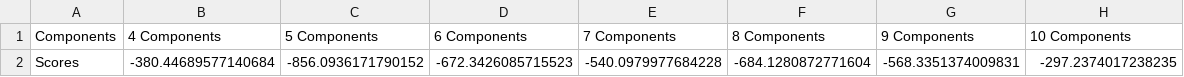
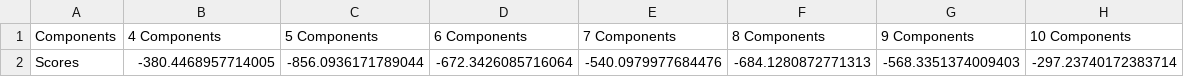
Before and after one commit to chopralab/Bioanalytical_Assay_Manuscript_Repo, a CSV file: GMMs/Data/Generic/gmm_generic_full_aic_1xA.csv, drawn as a sheet; removed rows and columns are numbered as before the commit, all else as after; the diff names each change by its address in the sheet, - before the commit and + after, or states it on an @@ line.

```diff
--- a/GMMs/Data/Generic/gmm_generic_full_aic_1xA.csv
+++ b/GMMs/Data/Generic/gmm_generic_full_aic_1xA.csv
-row 2: Scores | -380.44689577140684 | -856.0936171790152 | -672.3426085715523 | -540.0979977684228 | -684.1280872771604 | -568.3351374009831 | -297.2374017238235
+row 2: Scores | -380.4468957714005 | -856.0936171789044 | -672.3426085716064 | -540.0979977684476 | -684.1280872771313 | -568.3351374009403 | -297.23740172383714
```
Also changed, not shown: GMMs/Data/Generic/gmm_generic_full_aic_1xB.csv, GMMs/Data/Generic/gmm_generic_full_aic_40x.csv, 13 other files.
